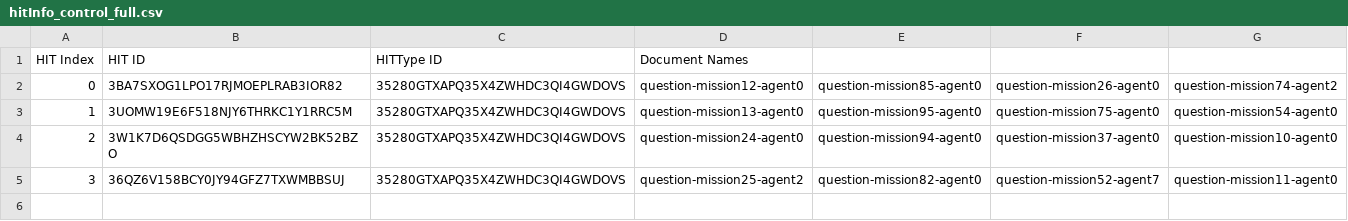
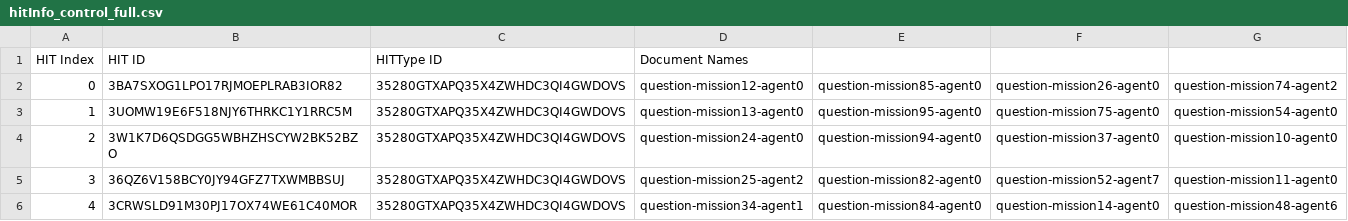
Before and after one commit to cmu-able/explainable-planning, a CSV file: XPlanningEvaluation/resources/mobilerobot/study/prefalign/mturk/hit-info/hitInfo_control_full.csv, drawn as a sheet.

Commit message:
Updated hitInfo_control_full.csv: HIT index 4

```diff
--- a/XPlanningEvaluation/resources/mobilerobot/study/prefalign/mturk/hit-info/hitInfo_control_full.csv
+++ b/XPlanningEvaluation/resources/mobilerobot/study/prefalign/mturk/hit-info/hitInfo_control_full.csv
@@ -5 +5,2 @@ HIT Index,HIT ID,HITType ID,Document Names
 3,36QZ6V158BCY0JY94GFZ7TXWMBBSUJ,35280GTXAPQ35X4ZWHDC3QI4GWDOVS,question-mission25-agent2,question-mission82-agent0,question-mission52-agent7,question-mission11-agent0
+4,3CRWSLD91M30PJ17OX74WE61C40MOR,35280GTXAPQ35X4ZWHDC3QI4GWDOVS,question-mission34-agent1,question-mission84-agent0,question-mission14-agent0,question-mission48-agent6
```
